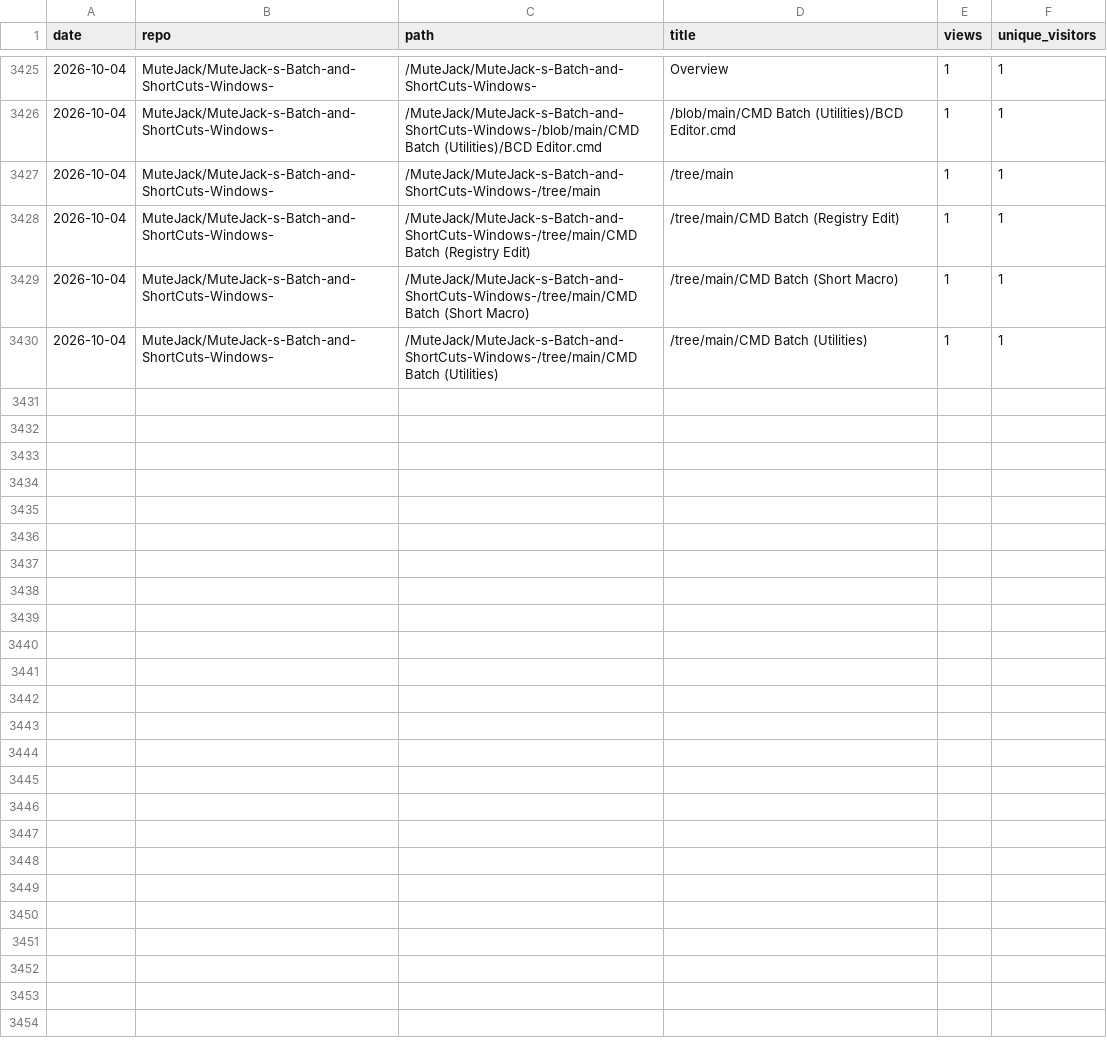
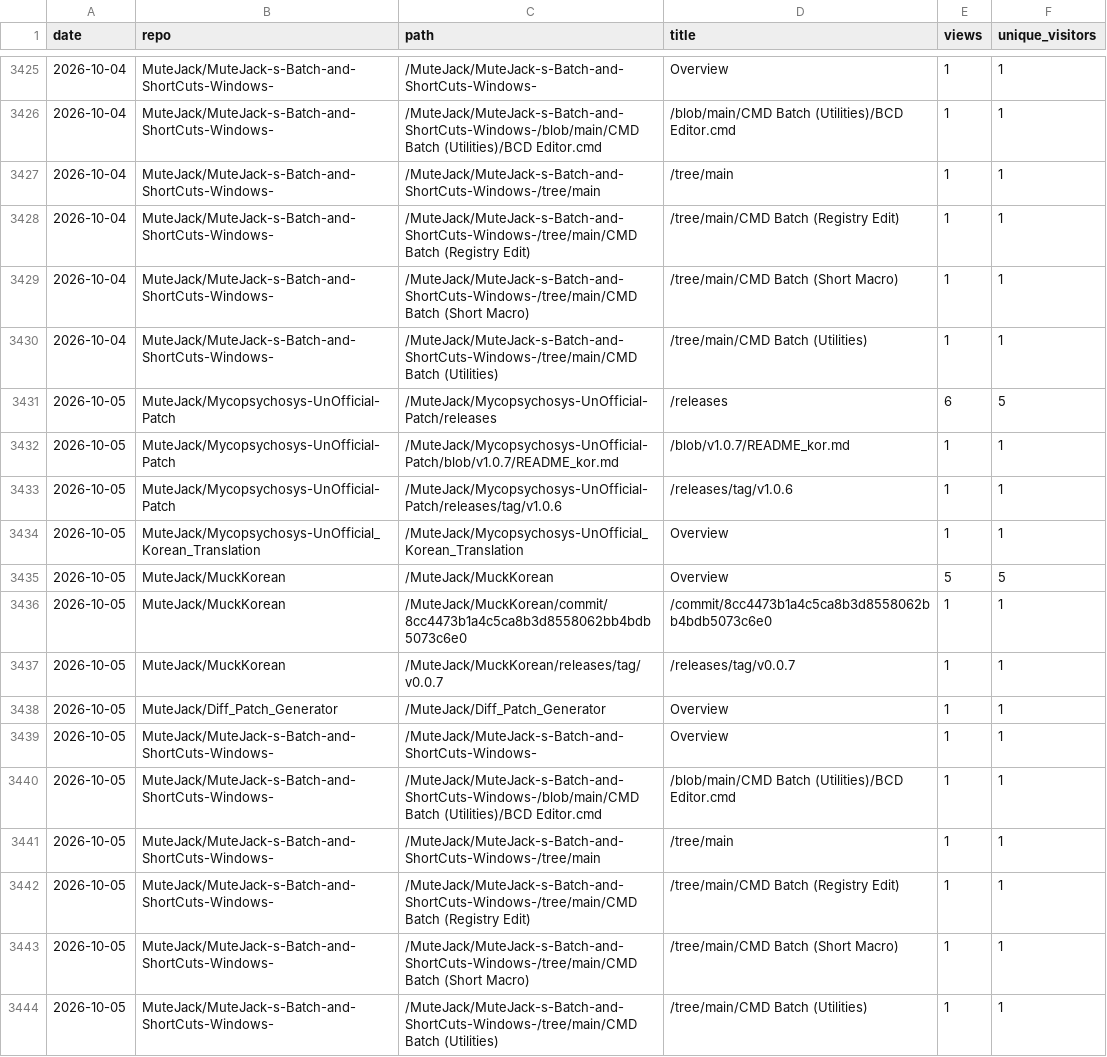
Before and after one commit to MuteJack/Traffic_Collector, a CSV file: stats/traffic_paths.csv, drawn as a sheet; only a part is shown, gaps mark what is left out.

```diff
--- a/stats/traffic_paths.csv
+++ b/stats/traffic_paths.csv
@@ -3430 +3430,15 @@ date,repo,path,title,views,unique_visitors
 2026-10-04,MuteJack/MuteJack-s-Batch-and-ShortCuts-Windows-,/MuteJack/MuteJack-s-Batch-and-ShortCuts-Windows-/tree/main/CMD Batch (Utilities),/tree/main/CMD Batch (Utilities),1,1
+2026-10-05,MuteJack/Mycopsychosys-UnOfficial-Patch,/MuteJack/Mycopsychosys-UnOfficial-Patch/releases,/releases,6,5
+2026-10-05,MuteJack/Mycopsychosys-UnOfficial-Patch,/MuteJack/Mycopsychosys-UnOfficial-Patch/blob/v1.0.7/README_kor.md,/blob/v1.0.7/README_kor.md,1,1
+2026-10-05,MuteJack/Mycopsychosys-UnOfficial-Patch,/MuteJack/Mycopsychosys-UnOfficial-Patch/releases/tag/v1.0.6,/releases/tag/v1.0.6,1,1
+2026-10-05,MuteJack/Mycopsychosys-UnOfficial_Korean_Translation,/MuteJack/Mycopsychosys-UnOfficial_Korean_Translation,Overview,1,1
+2026-10-05,MuteJack/MuckKorean,/MuteJack/MuckKorean,Overview,5,5
+2026-10-05,MuteJack/MuckKorean,/MuteJack/MuckKorean/commit/8cc4473b1a4c5ca8b3d8558062bb4bdb5073c6e0,/commit/8cc4473b1a4c5ca8b3d8558062bb4bdb5073c6e0,1,1
+2026-10-05,MuteJack/MuckKorean,/MuteJack/MuckKorean/releases/tag/v0.0.7,/releases/tag/v0.0.7,1,1
+2026-10-05,MuteJack/Diff_Patch_Generator,/MuteJack/Diff_Patch_Generator,Overview,1,1
+2026-10-05,MuteJack/MuteJack-s-Batch-and-ShortCuts-Windows-,/MuteJack/MuteJack-s-Batch-and-ShortCuts-Windows-,Overview,1,1
+2026-10-05,MuteJack/MuteJack-s-Batch-and-ShortCuts-Windows-,/MuteJack/MuteJack-s-Batch-and-ShortCuts-Windows-/blob/main/CMD Batch (Utilities)/BCD Editor.cmd,/blob/main/CMD Batch (Utilities)/BCD Editor.cmd,1,1
+2026-10-05,MuteJack/MuteJack-s-Batch-and-ShortCuts-Windows-,/MuteJack/MuteJack-s-Batch-and-ShortCuts-Windows-/tree/main,/tree/main,1,1
+2026-10-05,MuteJack/MuteJack-s-Batch-and-ShortCuts-Windows-,/MuteJack/MuteJack-s-Batch-and-ShortCuts-Windows-/tree/main/CMD Batch (Registry Edit),/tree/main/CMD Batch (Registry Edit),1,1
+2026-10-05,MuteJack/MuteJack-s-Batch-and-ShortCuts-Windows-,/MuteJack/MuteJack-s-Batch-and-ShortCuts-Windows-/tree/main/CMD Batch (Short Macro),/tree/main/CMD Batch (Short Macro),1,1
+2026-10-05,MuteJack/MuteJack-s-Batch-and-ShortCuts-Windows-,/MuteJack/MuteJack-s-Batch-and-ShortCuts-Windows-/tree/main/CMD Batch (Utilities),/tree/main/CMD Batch (Utilities),1,1
```
Also changed, not shown: stats/monthly.csv, stats/releases_daily.csv, 5 other files.
